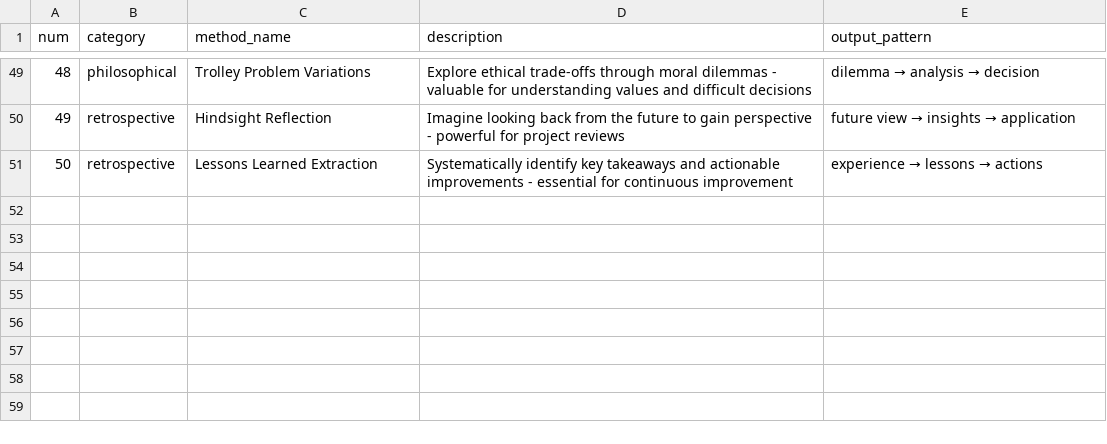
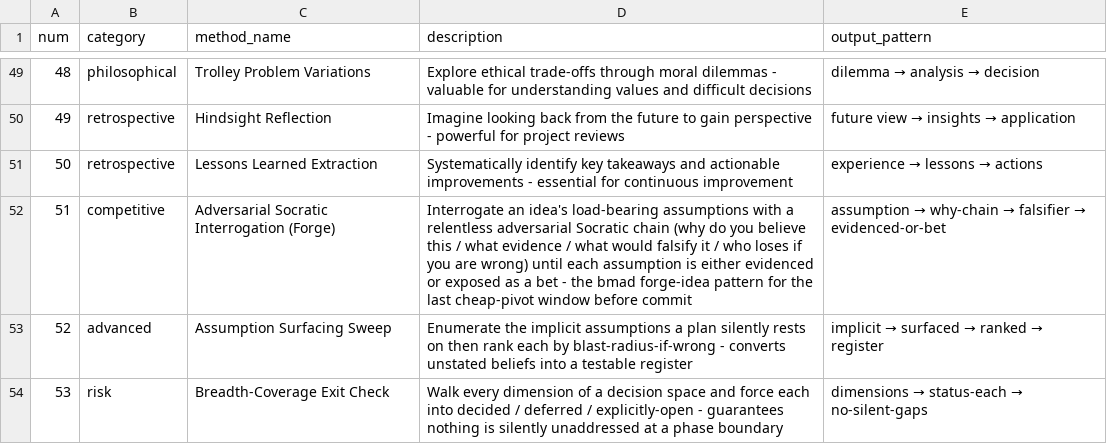
Before and after one commit to coldpress-labs/coldpress-os, a CSV file: data/methods/elicitation-methods.csv, drawn as a sheet; only a part is shown, gaps mark what is left out; the diff names each change by its address in the sheet, - before the commit and + after, or states it on an @@ line.

```diff
--- a/data/methods/elicitation-methods.csv
+++ b/data/methods/elicitation-methods.csv
+row 52: 51 | competitive | Adversarial Socratic Interrogation (Forge) | Interrogate an idea's load-bearing assumptions with a relentless adversarial Socratic chain (why do you believe this / what evidence / what would falsify it / who loses if you are wrong) until each assumption is either evidenced or exposed as a bet - the bmad forge-idea pattern for the last cheap-pivot window before commit | assumption → why-chain → falsifier → evidenced-or-bet
+row 53: 52 | advanced | Assumption Surfacing Sweep | Enumerate the implicit assumptions a plan silently rests on then rank each by blast-radius-if-wrong - converts unstated beliefs into a testable register | implicit → surfaced → ranked → register
+row 54: 53 | risk | Breadth-Coverage Exit Check | Walk every dimension of a decision space and force each into decided / deferred / explicitly-open - guarantees nothing is silently unaddressed at a phase boundary | dimensions → status-each → no-silent-gaps
```
Also changed, not shown: 3 other files.
